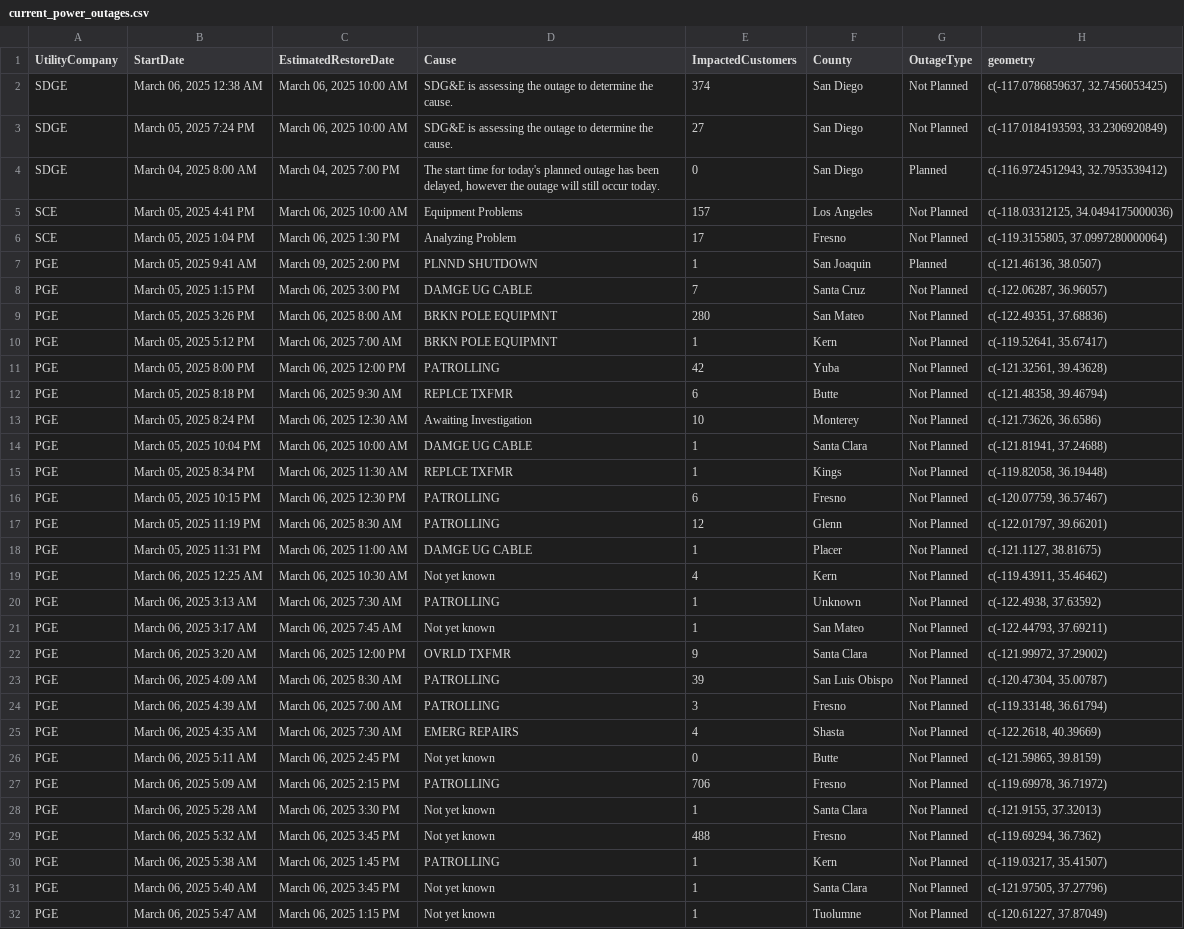
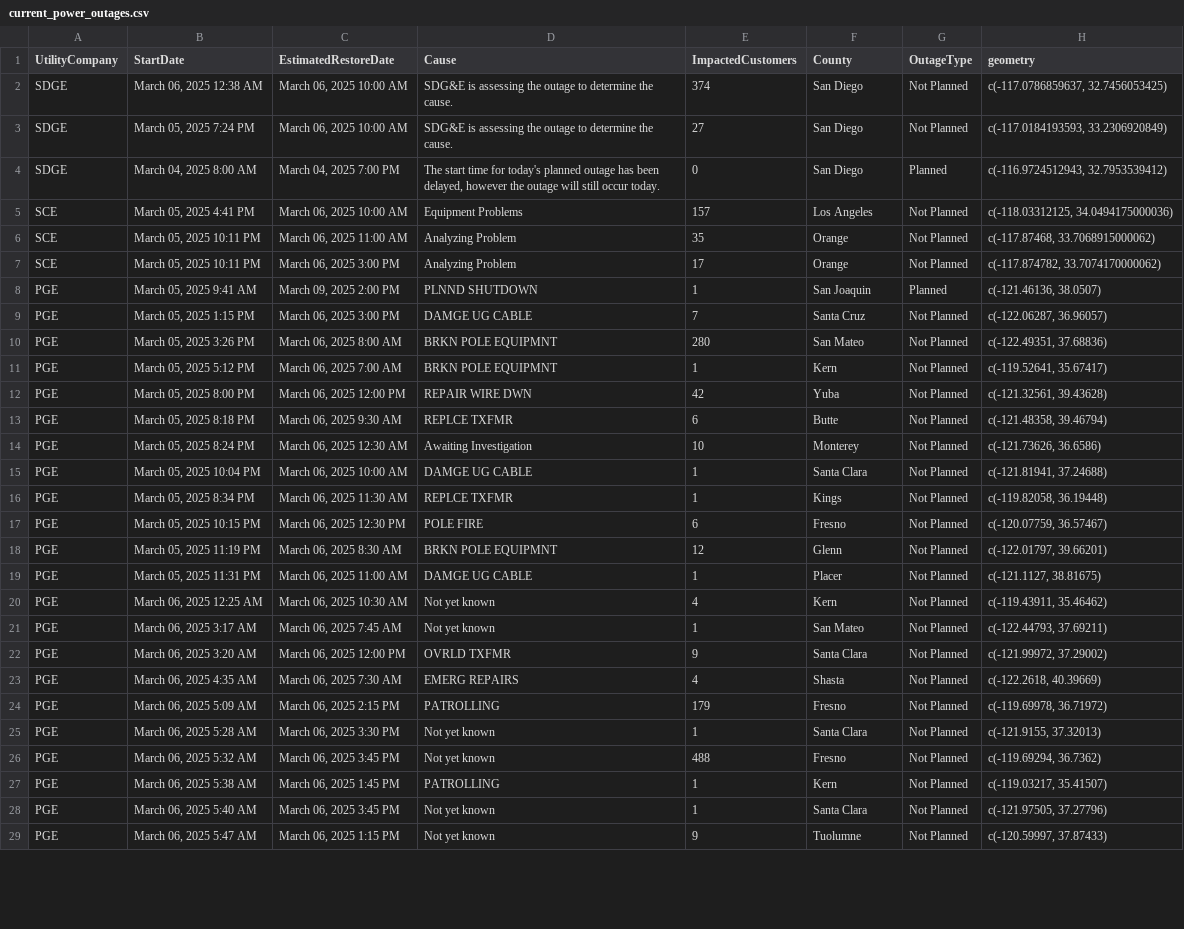
Before and after one commit to abcotvdata/power_outage_tracker, a CSV file: current_power_outages.csv, drawn as a sheet; only a part is shown; the diff covers the shown part only.

```diff
--- a/current_power_outages.csv
+++ b/current_power_outages.csv
@@ -5,3 +5,4 @@ SDGE,"March 04, 2025  8:00 AM","March 04, 2025  7:00 PM","The start time for tod
 SCE,"March 05, 2025  4:41 PM","March 06, 2025 10:00 AM",Equipment Problems,157,Los Angeles,Not Planned,"c(-118.03312125, 34.0494175000036)"
-SCE,"March 05, 2025  1:04 PM","March 06, 2025  1:30 PM",Analyzing Problem,17,Fresno,Not Planned,"c(-119.3155805, 37.0997280000064)"
+SCE,"March 05, 2025 10:11 PM","March 06, 2025 11:00 AM",Analyzing Problem,35,Orange,Not Planned,"c(-117.87468, 33.7068915000062)"
+SCE,"March 05, 2025 10:11 PM","March 06, 2025  3:00 PM",Analyzing Problem,17,Orange,Not Planned,"c(-117.874782, 33.7074170000062)"
 PGE,"March 05, 2025  9:41 AM","March 09, 2025  2:00 PM",PLNND SHUTDOWN,1,San Joaquin,Planned,"c(-121.46136, 38.0507)"
@@ -10,3 +11,3 @@ PGE,"March 05, 2025  3:26 PM","March 06, 2025  8:00 AM",BRKN POLE EQUIPMNT,280,S
 PGE,"March 05, 2025  5:12 PM","March 06, 2025  7:00 AM",BRKN POLE EQUIPMNT,1,Kern,Not Planned,"c(-119.52641, 35.67417)"
-PGE,"March 05, 2025  8:00 PM","March 06, 2025 12:00 PM",PATROLLING,42,Yuba,Not Planned,"c(-121.32561, 39.43628)"
+PGE,"March 05, 2025  8:00 PM","March 06, 2025 12:00 PM",REPAIR WIRE DWN,42,Yuba,Not Planned,"c(-121.32561, 39.43628)"
 PGE,"March 05, 2025  8:18 PM","March 06, 2025  9:30 AM",REPLCE TXFMR,6,Butte,Not Planned,"c(-121.48358, 39.46794)"
@@ -15,14 +16,10 @@ PGE,"March 05, 2025 10:04 PM","March 06, 2025 10:00 AM",DAMGE UG CABLE,1,Santa C
 PGE,"March 05, 2025  8:34 PM","March 06, 2025 11:30 AM",REPLCE TXFMR,1,Kings,Not Planned,"c(-119.82058, 36.19448)"
-PGE,"March 05, 2025 10:15 PM","March 06, 2025 12:30 PM",PATROLLING,6,Fresno,Not Planned,"c(-120.07759, 36.57467)"
-PGE,"March 05, 2025 11:19 PM","March 06, 2025  8:30 AM",PATROLLING,12,Glenn,Not Planned,"c(-122.01797, 39.66201)"
+PGE,"March 05, 2025 10:15 PM","March 06, 2025 12:30 PM",POLE FIRE,6,Fresno,Not Planned,"c(-120.07759, 36.57467)"
+PGE,"March 05, 2025 11:19 PM","March 06, 2025  8:30 AM",BRKN POLE EQUIPMNT,12,Glenn,Not Planned,"c(-122.01797, 39.66201)"
 PGE,"March 05, 2025 11:31 PM","March 06, 2025 11:00 AM",DAMGE UG CABLE,1,Placer,Not Planned,"c(-121.1127, 38.81675)"
 PGE,"March 06, 2025 12:25 AM","March 06, 2025 10:30 AM",Not yet known,4,Kern,Not Planned,"c(-119.43911, 35.46462)"
-PGE,"March 06, 2025  3:13 AM","March 06, 2025  7:30 AM",PATROLLING,1,Unknown,Not Planned,"c(-122.4938, 37.63592)"
 PGE,"March 06, 2025  3:17 AM","March 06, 2025  7:45 AM",Not yet known,1,San Mateo,Not Planned,"c(-122.44793, 37.69211)"
 PGE,"March 06, 2025  3:20 AM","March 06, 2025 12:00 PM",OVRLD TXFMR,9,Santa Clara,Not Planned,"c(-121.99972, 37.29002)"
-PGE,"March 06, 2025  4:09 AM","March 06, 2025  8:30 AM",PATROLLING,39,San Luis Obispo,Not Planned,"c(-120.47304, 35.00787)"
-PGE,"March 06, 2025  4:39 AM","March 06, 2025  7:00 AM",PATROLLING,3,Fresno,Not Planned,"c(-119.33148, 36.61794)"
 PGE,"March 06, 2025  4:35 AM","March 06, 2025  7:30 AM",EMERG REPAIRS,4,Shasta,Not Planned,"c(-122.2618, 40.39669)"
-PGE,"March 06, 2025  5:11 AM","March 06, 2025  2:45 PM",Not yet known,0,Butte,Not Planned,"c(-121.59865, 39.8159)"
-PGE,"March 06, 2025  5:09 AM","March 06, 2025  2:15 PM",PATROLLING,706,Fresno,Not Planned,"c(-119.69978, 36.71972)"
+PGE,"March 06, 2025  5:09 AM","March 06, 2025  2:15 PM",PATROLLING,179,Fresno,Not Planned,"c(-119.69978, 36.71972)"
 PGE,"March 06, 2025  5:28 AM","March 06, 2025  3:30 PM",Not yet known,1,Santa Clara,Not Planned,"c(-121.9155, 37.32013)"
@@ -31,2 +28,2 @@ PGE,"March 06, 2025  5:38 AM","March 06, 2025  1:45 PM",PATROLLING,1,Kern,Not Pl
 PGE,"March 06, 2025  5:40 AM","March 06, 2025  3:45 PM",Not yet known,1,Santa Clara,Not Planned,"c(-121.97505, 37.27796)"
-PGE,"March 06, 2025  5:47 AM","March 06, 2025  1:15 PM",Not yet known,1,Tuolumne,Not Planned,"c(-120.61227, 37.87049)"
+PGE,"March 06, 2025  5:47 AM","March 06, 2025  1:15 PM",Not yet known,9,Tuolumne,Not Planned,"c(-120.59997, 37.87433)"
```
Also changed, not shown: 4 added rows, 1 removed row and 1 edited cell elsewhere in this file, 5 other files.
